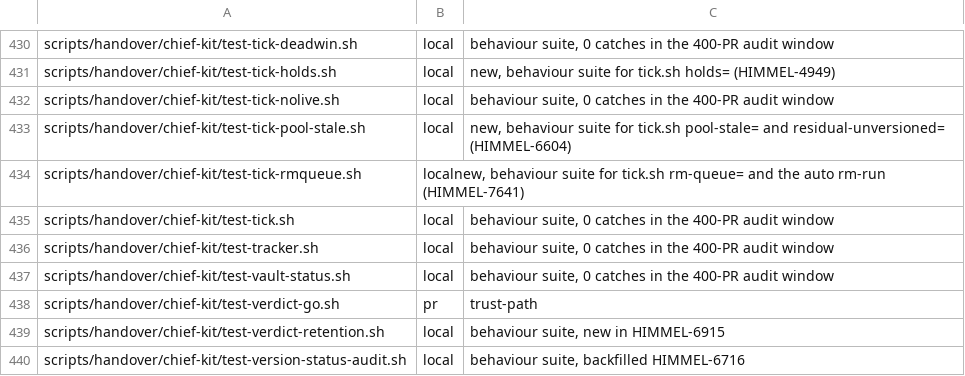
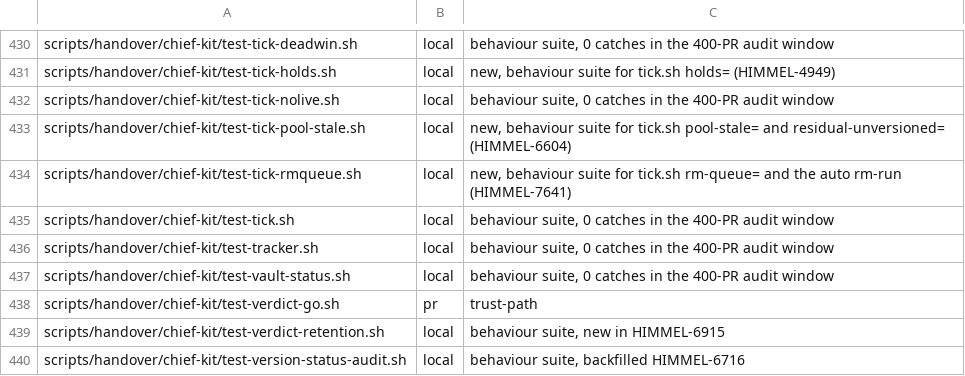
Before and after one commit to yotamleo-org/Himmel, a TSV file: scripts/ci/suite-tiers.tsv, drawn as a sheet; only a part is shown, gaps mark what is left out.

```diff
--- a/scripts/ci/suite-tiers.tsv
+++ b/scripts/ci/suite-tiers.tsv
@@ -433,3 +433,3 @@ scripts/handover/chief-kit/test-tick-nolive.sh	local	behaviour suite, 0 catches
 scripts/handover/chief-kit/test-tick-pool-stale.sh	local	new, behaviour suite for tick.sh pool-stale= and residual-unversioned= (HIMMEL-6604)
-scripts/handover/chief-kit/test-tick-rmqueue.sh	localnew, behaviour suite for tick.sh rm-queue= and the auto rm-run (HIMMEL-7641)
+scripts/handover/chief-kit/test-tick-rmqueue.sh	local	new, behaviour suite for tick.sh rm-queue= and the auto rm-run (HIMMEL-7641)
 scripts/handover/chief-kit/test-tick.sh	local	behaviour suite, 0 catches in the 400-PR audit window
```
